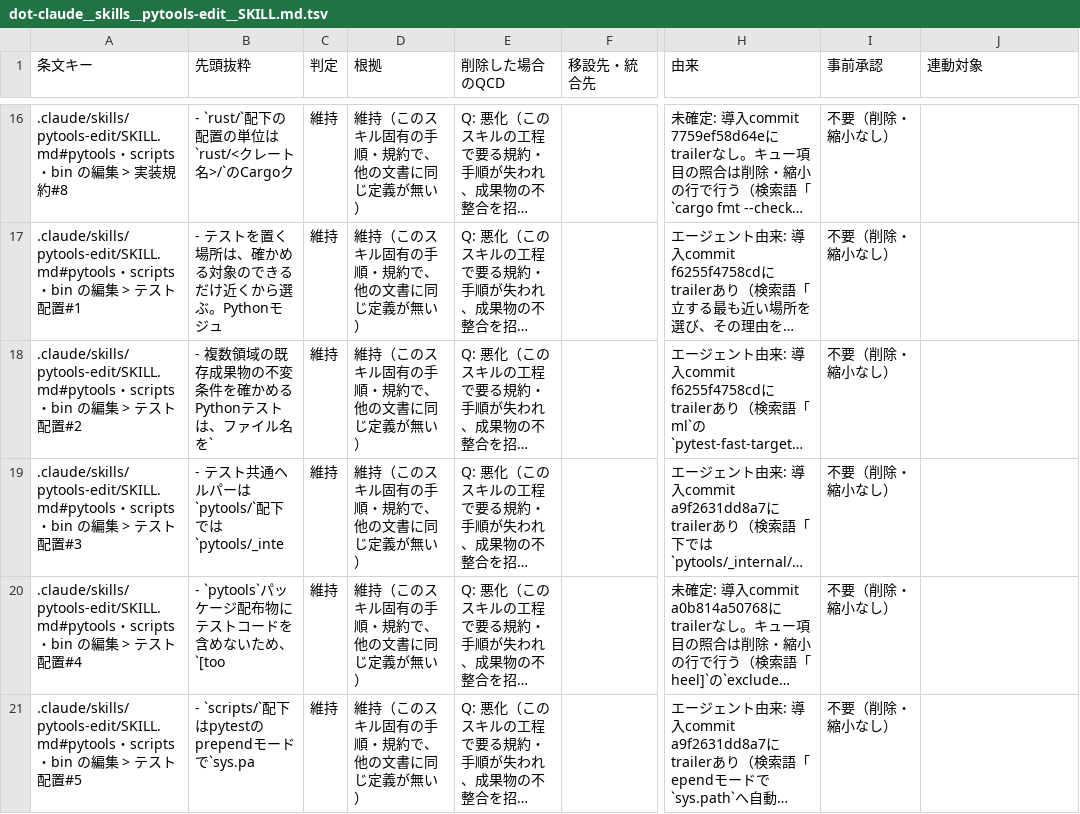
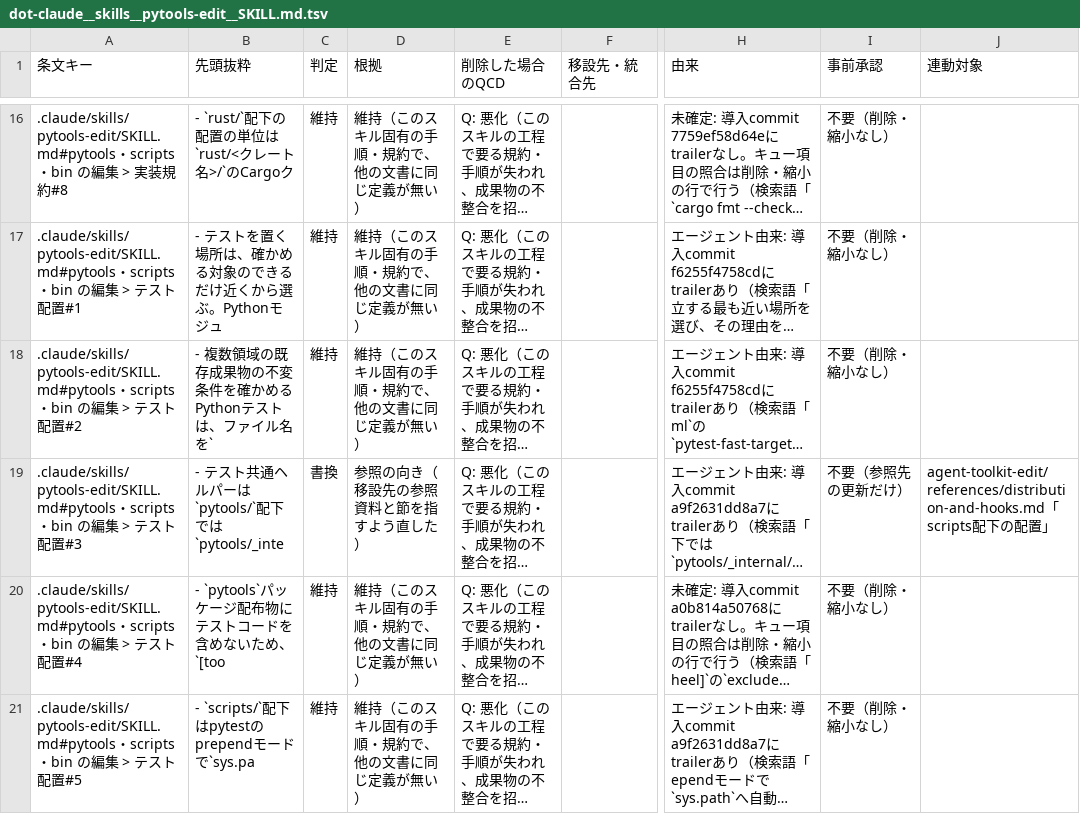
Before and after one commit to ak110/dotfiles, a TSV file: docs/development/norm-restructure/dot-claude__skills__pytools-edit__SKILL.md.tsv, drawn as a sheet; only a part is shown, gaps mark what is left out; long unchanged cells end in …; the diff names each change by its address in the sheet, - before the commit and + after, or states it on an @@ line.

```diff
--- a/docs/development/norm-restructure/dot-claude__skills__pytools-edit__SKILL.md.tsv
+++ b/docs/development/norm-restructure/dot-claude__skills__pytools-edit__SKILL.md.tsv
-C19 (判定): 維持
+C19 (判定): 書換
-D19 (根拠): 維持（このスキル固有の手順・規約で、他の文書に同じ定義が無い）
+D19 (根拠): 参照の向き（移設先の参照資料と節を指すよう直した）
-I19 (事前承認): 不要（削除・縮小なし）
+I19 (事前承認): 不要（参照先の更新だけ）
-J19 (連動対象): (empty)
+J19 (連動対象): agent-toolkit-edit/references/distribution-and-hooks.md「scripts配下の配置」
```
Also changed, not shown: docs/development/norm-restructure/dot-claude__skills__dotfiles-development__SKILL.md.tsv, docs/development/norm-restructure/dot-claude__skills__sync-platform-pair__SKILL.md.tsv, 10 other files.
